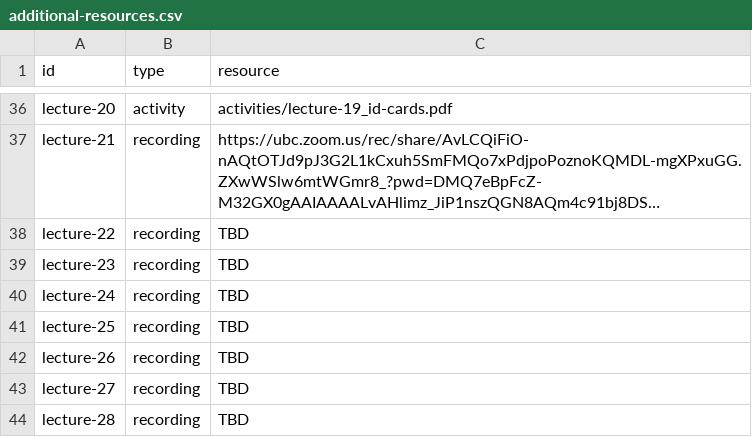
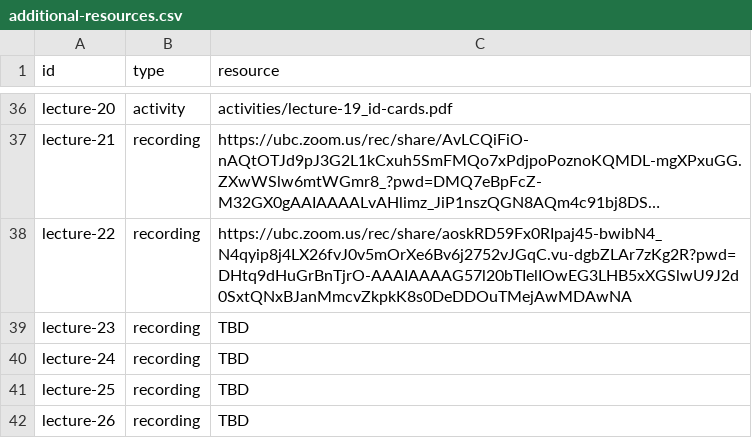
Before and after one commit to UBC-CS/dsci220, a CSV file: data/additional-resources.csv, drawn as a sheet; only a part is shown, gaps mark what is left out; the shorter side is filled out with more unchanged rows; long unchanged cells end in …; the diff names each change by its address in the sheet, - before the commit and + after, or states it on an @@ line.

```diff
--- a/data/additional-resources.csv
+++ b/data/additional-resources.csv
-C38 (resource): TBD
+C38 (resource): https://ubc.zoom.us/rec/share/aoskRD59Fx0RIpaj45-bwibN4_N4qyip8j4LX26fvJ0v5mOrXe6Bv6j2752vJGqC.vu-dgbZLAr7zKg2R?pwd=DHtq9dHuGrBnTjrO-AAAIAAAAG57l20bTIelIOwEG3LHB5xXGSlwU9J2d0SxtQNxBJanMmcvZkpkK8s0DeDDOuTMejAwMDAwNA
```
